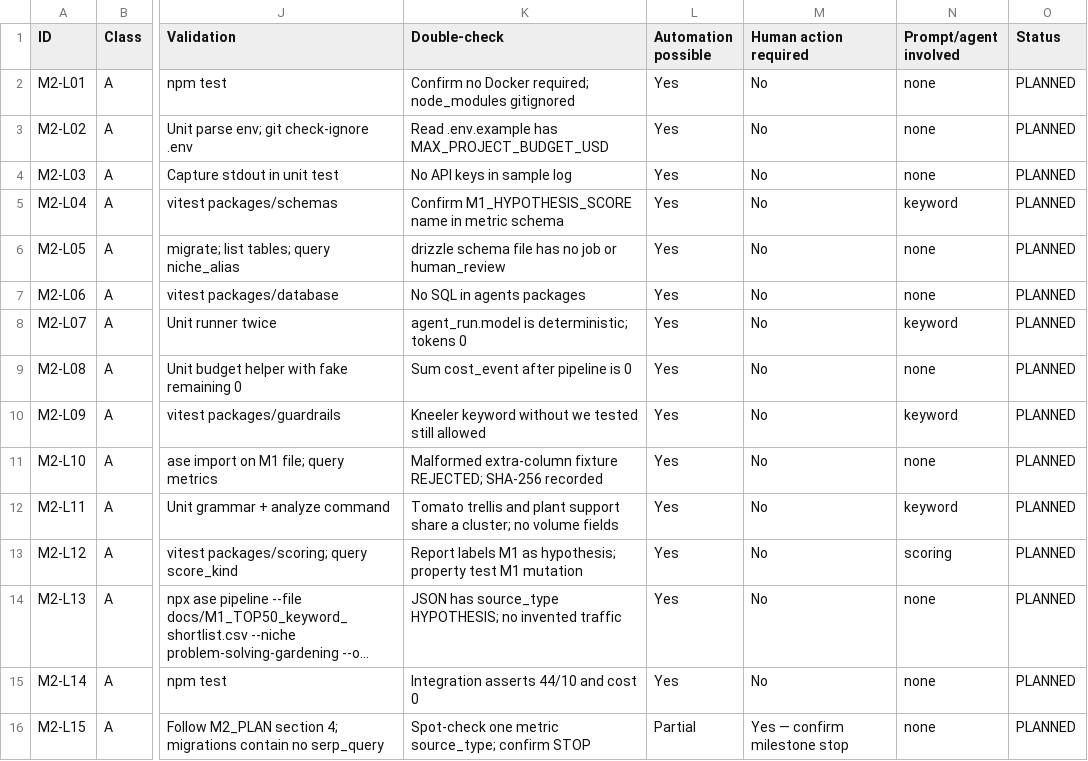
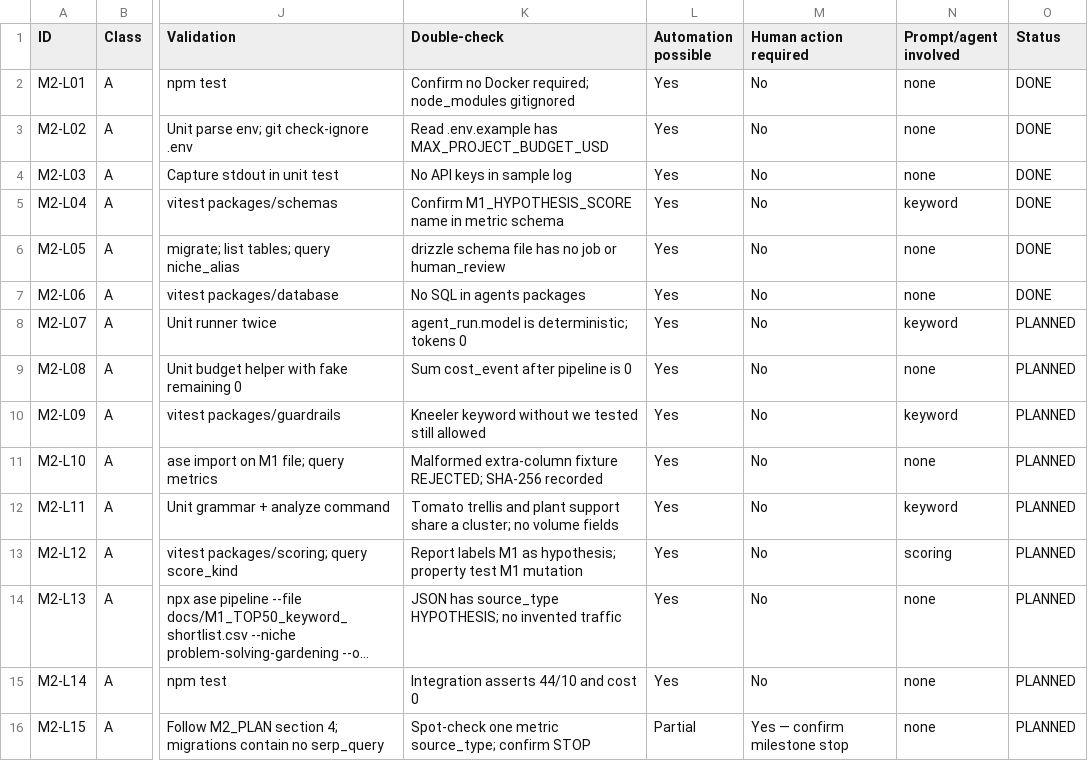
Before and after one commit to Demandred86/affiliate-architecture, a CSV file: docs/tasks.csv, drawn as a sheet; only a part is shown, gaps mark what is left out; long unchanged cells end in …; the diff names each change by its address in the sheet, - before the commit and + after, or states it on an @@ line.

```diff
--- a/docs/tasks.csv
+++ b/docs/tasks.csv
-O2:O7 (Status): PLANNED
+O2:O7 (Status): DONE
```
Also changed, not shown: 27 other files.
